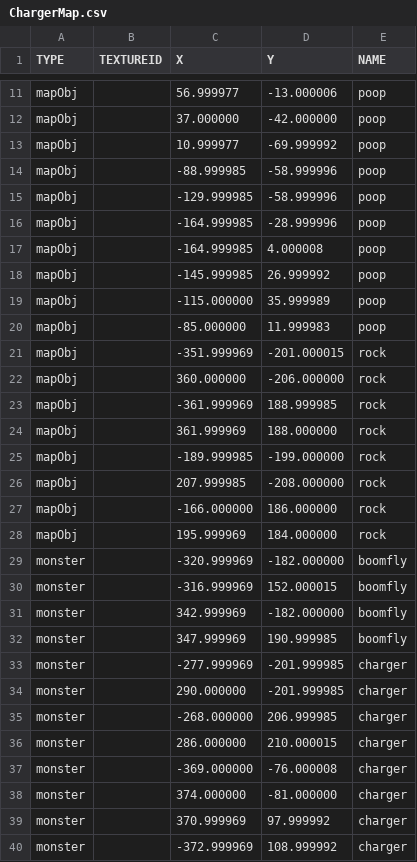
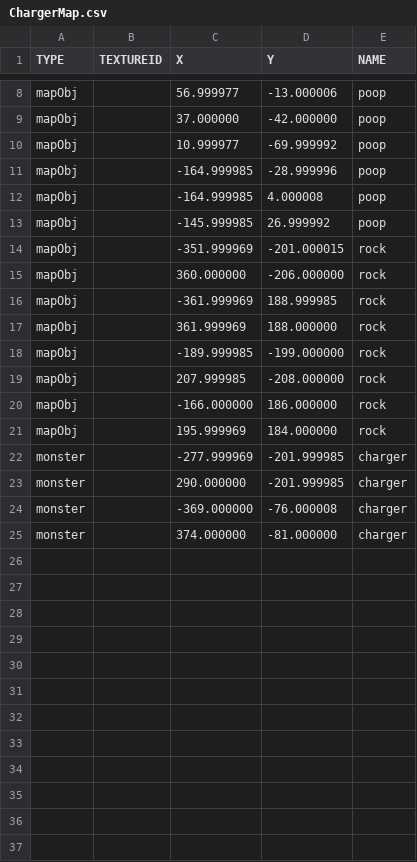
Before and after one commit to Kim-coding/Isaac, a CSV file: Isaac Bin/map/ChargerMap.csv, drawn as a sheet; only a part is shown, gaps mark what is left out; the diff covers the shown part only; the diff names each change by its address in the sheet, - before the commit and + after, or states it on an @@ line.

```diff
--- a/Isaac Bin/map/ChargerMap.csv
+++ b/Isaac Bin/map/ChargerMap.csv
-row 14: mapObj |  | -88.999985 | -58.999996 | poop
-row 15: mapObj |  | -129.999985 | -58.999996 | poop
-row 19: mapObj |  | -115.000000 | 35.999989 | poop
-row 20: mapObj |  | -85.000000 | 11.999983 | poop
-row 29: monster |  | -320.999969 | -182.000000 | boomfly
-row 30: monster |  | -316.999969 | 152.000015 | boomfly
-row 31: monster |  | 342.999969 | -182.000000 | boomfly
-row 32: monster |  | 347.999969 | 190.999985 | boomfly
-row 35: monster |  | -268.000000 | 206.999985 | charger
-row 36: monster |  | 286.000000 | 210.000015 | charger
-row 39: monster |  | 370.999969 | 97.999992 | charger
-row 40: monster |  | -372.999969 | 108.999992 | charger
```
Also changed, not shown: 3 removed rows elsewhere in this file, Isaac Bin/map/DingaMap.csv, Isaac Bin/map/DipMap.csv, 24 other files.
